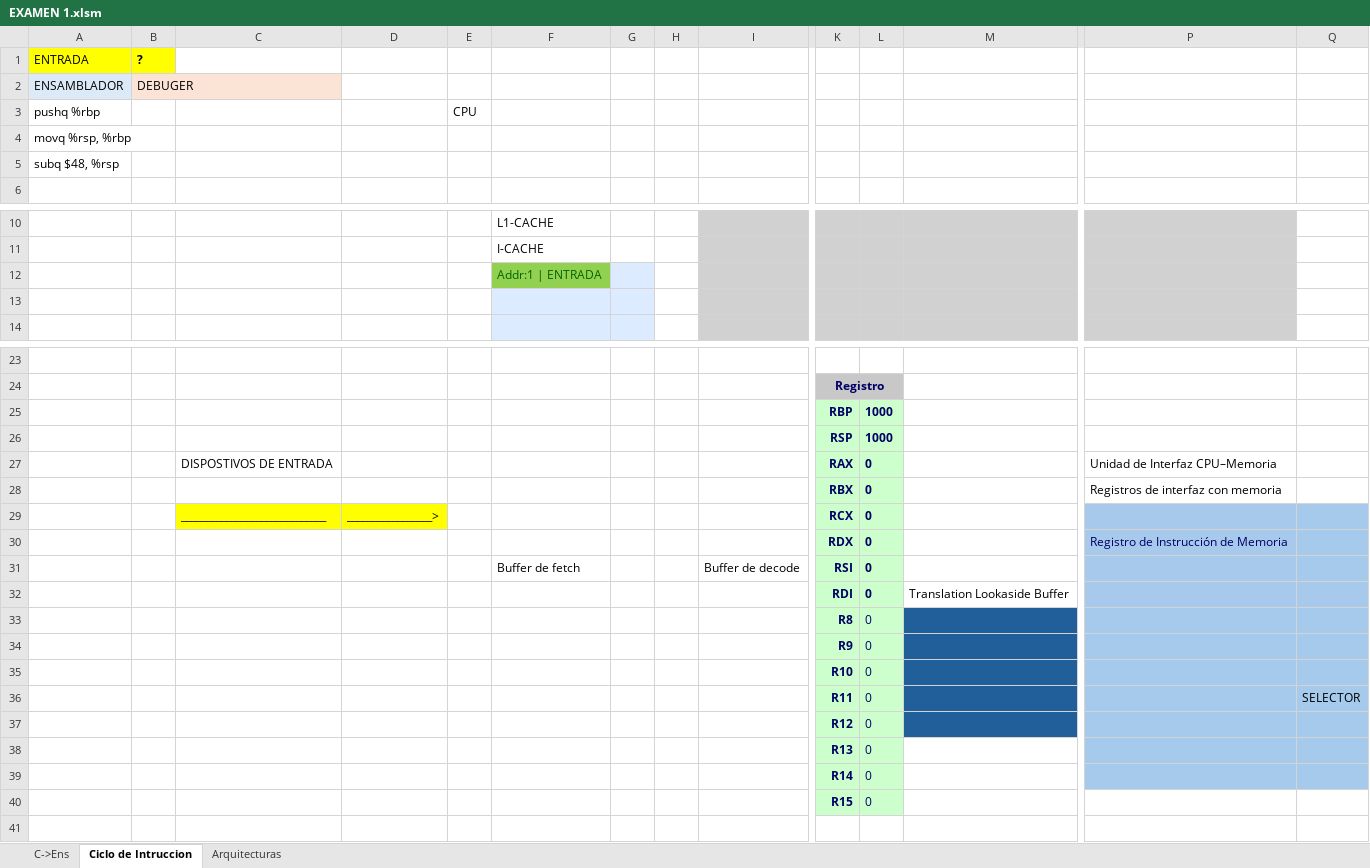
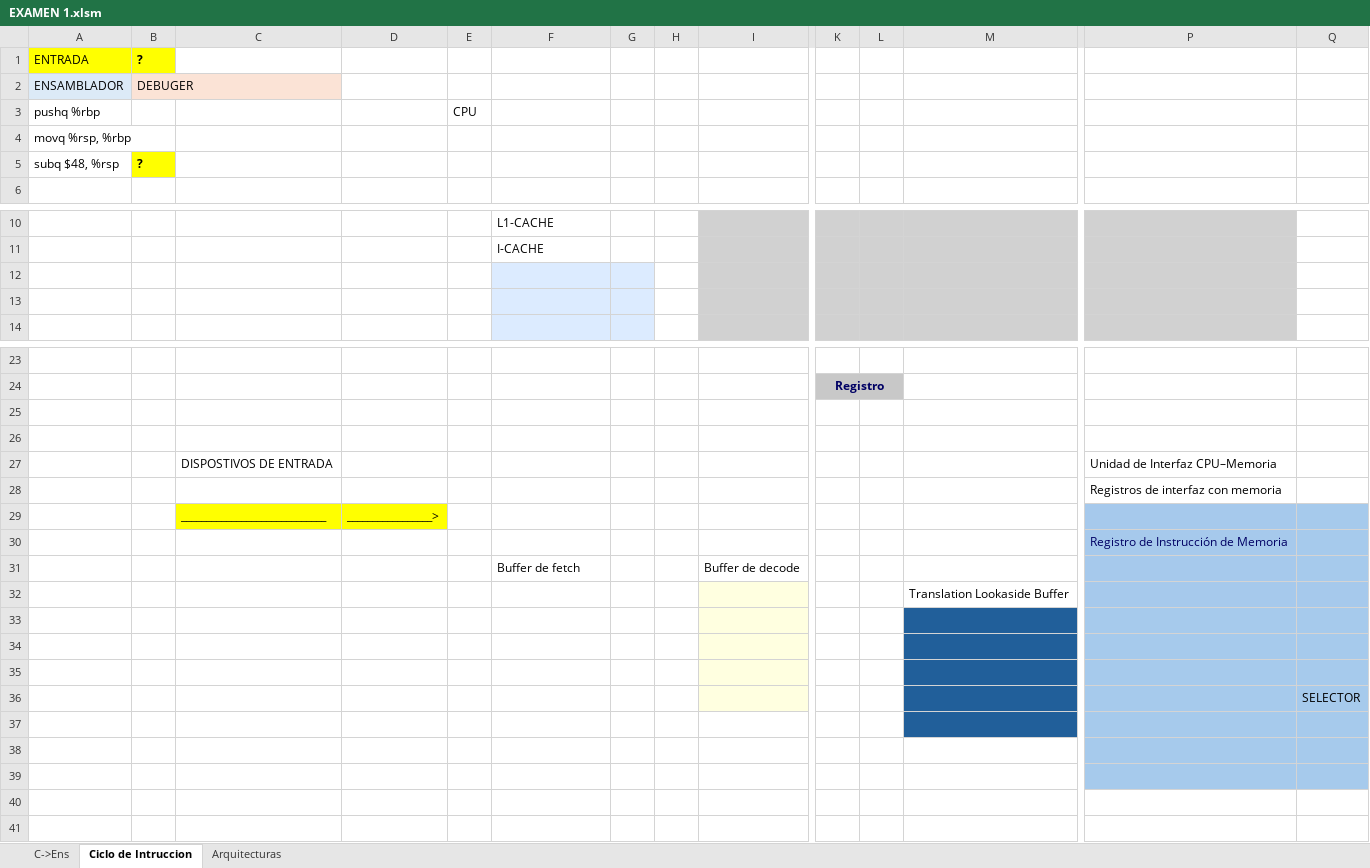
Before and after one commit to alejandroramirezvallejos/Simulador-de-Arquitectura-x86, an Excel workbook: EXAMEN 1.xlsm, sheet Ciclo de Intruccion, drawn as a sheet; only a part is shown, gaps mark what is left out; values as stored, in another font and other column widths than the file's, no borders; charts and pictures not drawn; removed rows and columns are numbered as before the commit, all else as after; rows hold the shown columns only; the diff names each change by its address in the sheet, - before the commit and + after, or states it on an @@ line.

```diff
--- a/EXAMEN 1.xlsm (sheet Ciclo de Intruccion)
+++ b/EXAMEN 1.xlsm (sheet Ciclo de Intruccion)
-B5: (empty)
+B5: ?
-B5 fill: none
+B5 fill: #FFFF00
-F12: Addr:1 | ENTRADA
+F12: (empty)
-F12 fill: #92D050
+F12 fill: #DCEBFF
-row 25:  |  |  |  |  |  |  |  |  | RBP | 1000
+row 25: (empty)
-K25:L27 fill: #CCFFCC
+K25:L27 fill: none
-row 26:  |  |  |  |  |  |  |  |  | RSP | 1000
+row 26: (empty)
-K27: RAX
+K27: (empty)
-L27: 0
+L27: (empty)
-row 28:  |  |  |  |  |  |  |  |  | RBX | 0 |  | Registros de interfaz con memoria
-row 29:  |  | _____________________________ | _________________> |  |  |  |  |  | RCX | 0
-row 30:  |  |  |  |  |  |  |  |  | RDX | 0 |  | Registro de Instrucción de Memoria
+row 28:  |  |  |  |  |  |  |  |  |  |  |  | Registros de interfaz con memoria
+row 29:  |  | _____________________________ | _________________>
+row 30:  |  |  |  |  |  |  |  |  |  |  |  | Registro de Instrucción de Memoria
-K31: RSI
+K31: (empty)
-K31:L31 fill: #CCFFCC
+K31:L31 fill: none
-L31: 0
+L31: (empty)
-row 32:  |  |  |  |  |  |  |  |  | RDI | 0 | Translation Lookaside Buffer
-row 33:  |  |  |  |  |  |  |  |  | R8 | 0
+row 32:  |  |  |  |  |  |  |  |  |  |  | Translation Lookaside Buffer
-I33:I35 fill: none
+I33:I35 fill: #FFFFE0
-row 33:  |  |  |  |  |  |  |  |  | R9 | 0
+row 33: (empty)
-K33:L35 fill: #CCFFCC
+K33:L35 fill: none
-row 34:  |  |  |  |  |  |  |  |  | R10 | 0
+row 34: (empty)
-row 35:  |  |  |  |  |  |  |  |  | R11 | 0 |  |  | SELECTOR
+row 35: (empty)
+row 36:  |  |  |  |  |  |  |  |  |  |  |  |  | SELECTOR
-row 37:  |  |  |  |  |  |  |  |  | R12 | 0
+row 37: (empty)
-K37:L40 fill: #CCFFCC
+K37:L40 fill: none
-row 38:  |  |  |  |  |  |  |  |  | R13 | 0
+row 38: (empty)
-row 39:  |  |  |  |  |  |  |  |  | R14 | 0
+row 39: (empty)
-row 40:  |  |  |  |  |  |  |  |  | R15 | 0
+row 40: (empty)
```
Also changed, not shown: charts or pictures.
